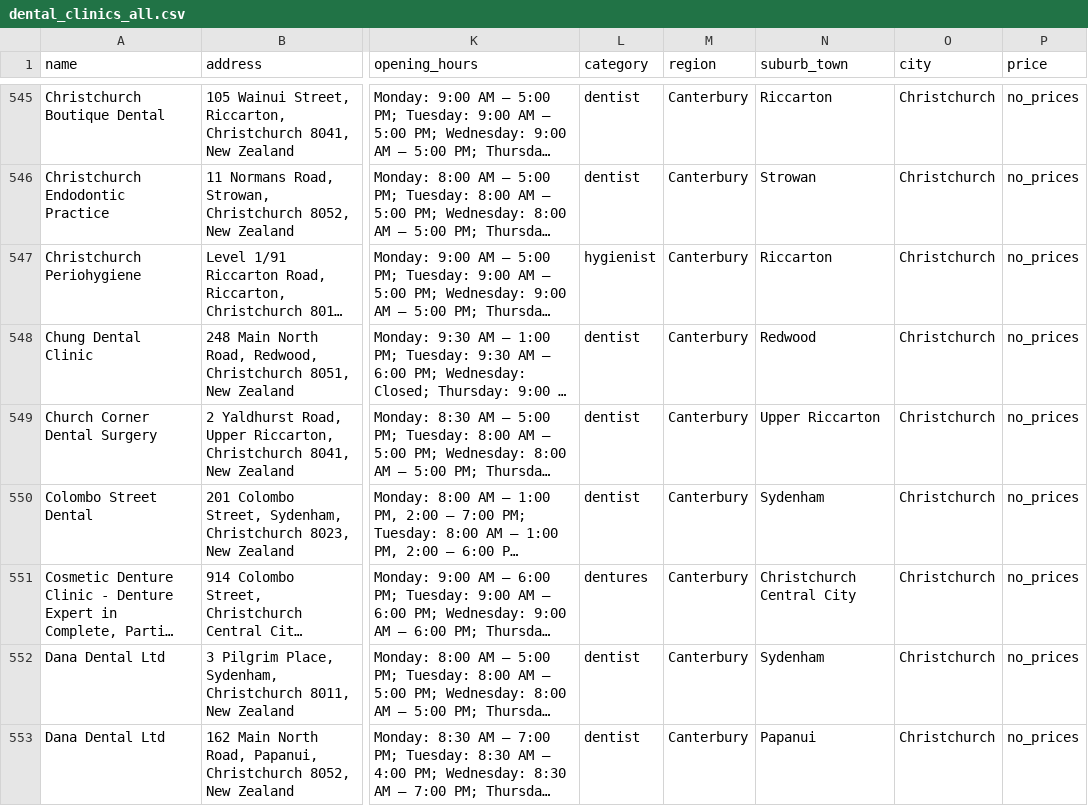
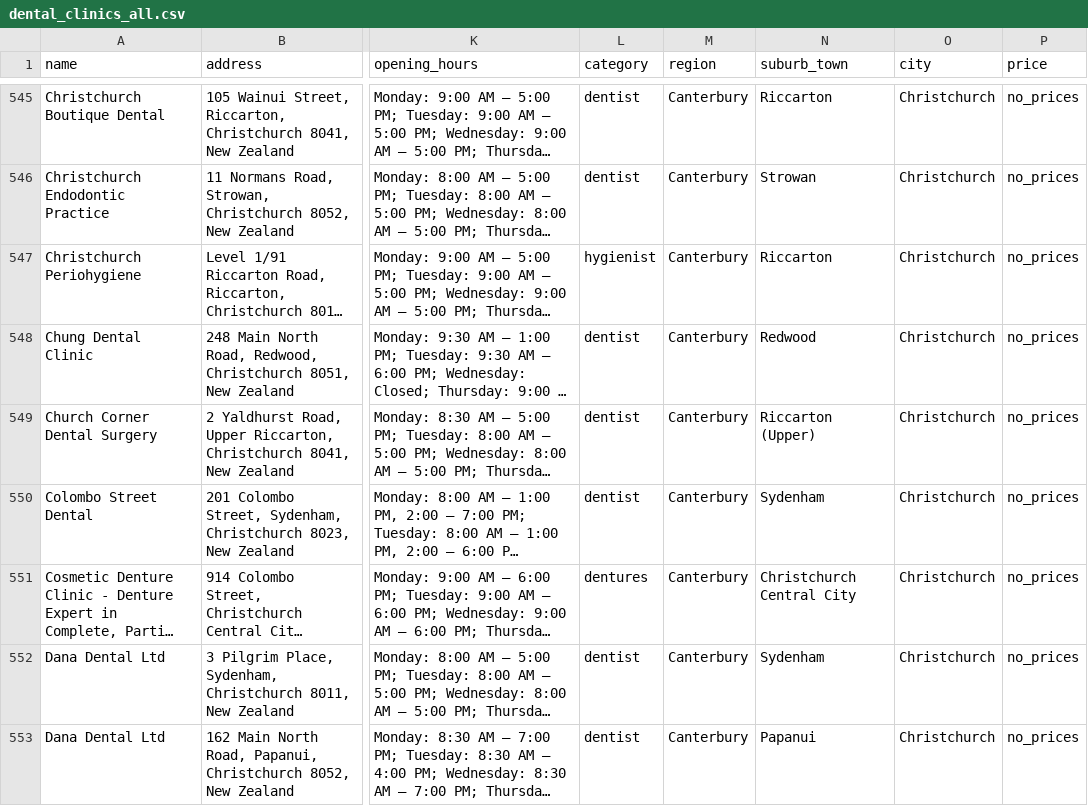
Before and after one commit to The-Directory-Guys/Dental.Directory, a CSV file: dental_clinics_all.csv, drawn as a sheet; only a part is shown, gaps mark what is left out; long unchanged cells end in …; the diff names each change by its address in the sheet, - before the commit and + after, or states it on an @@ line.

```diff
--- a/dental_clinics_all.csv
+++ b/dental_clinics_all.csv
-N549 (suburb_town): Upper Riccarton
+N549 (suburb_town): Riccarton (Upper)
```
